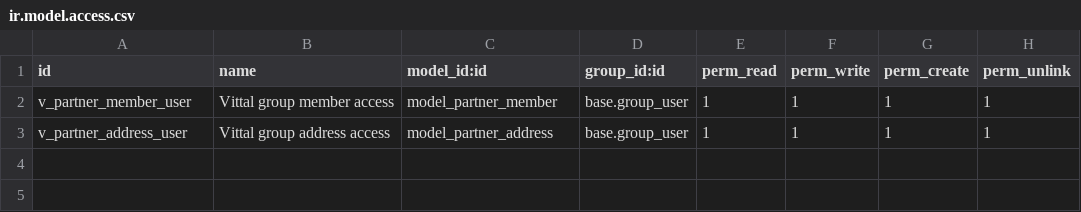
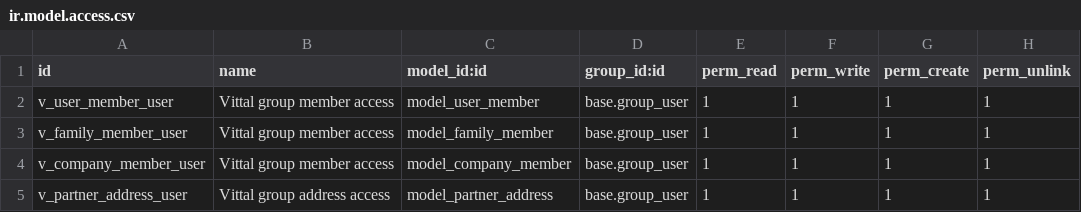
Before and after one commit to Prescrypto/campos-clientes-vittal, a CSV file: security/ir.model.access.csv, drawn as a sheet.

Commit message:
Update security model with new classes

```diff
--- a/security/ir.model.access.csv
+++ b/security/ir.model.access.csv
@@ -1,3 +1,5 @@
 id,name,model_id:id,group_id:id,perm_read,perm_write,perm_create,perm_unlink
-v_partner_member_user, Vittal group member access,model_partner_member,base.group_user,1,1,1,1
+v_user_member_user, Vittal group member access,model_user_member,base.group_user,1,1,1,1
+v_family_member_user, Vittal group member access,model_family_member,base.group_user,1,1,1,1
+v_company_member_user, Vittal group member access,model_company_member,base.group_user,1,1,1,1
 v_partner_address_user, Vittal group address access,model_partner_address,base.group_user,1,1,1,1
```
